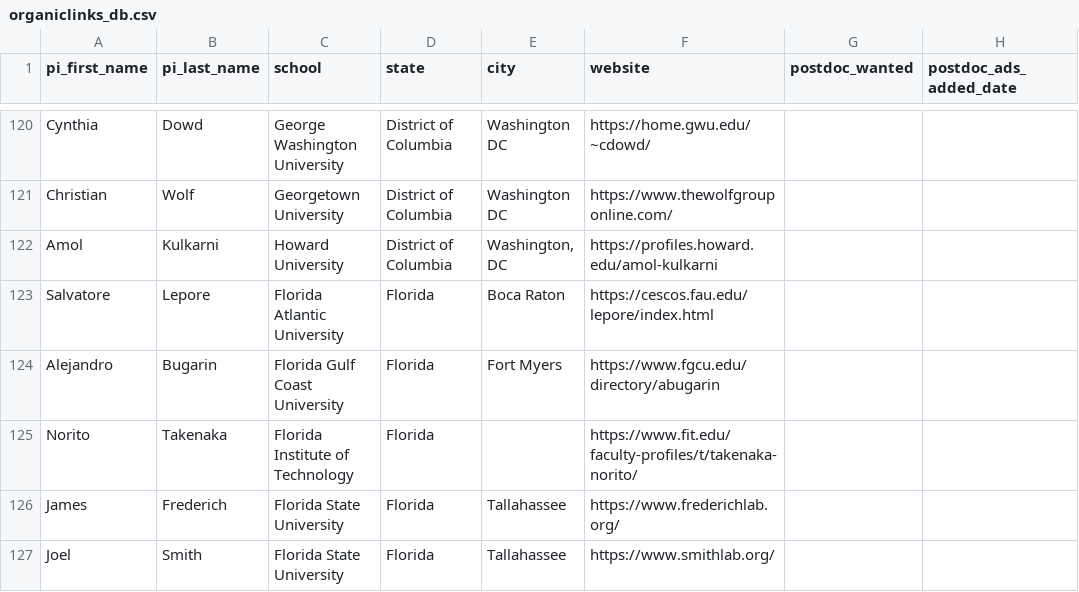
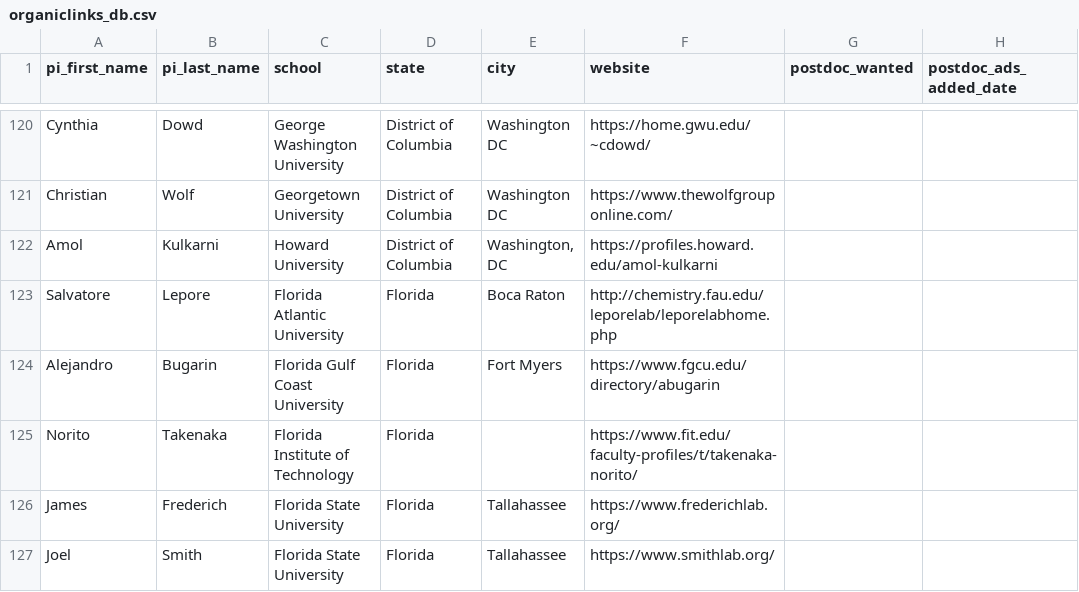
Before and after one commit to khoivan88/organiclinks-v2, a CSV file: data/organiclinks_db.csv, drawn as a sheet; only a part is shown, gaps mark what is left out; the diff covers the shown part only; the diff names each change by its address in the sheet, - before the commit and + after, or states it on an @@ line.

Commit message:
Committing spreadsheet content on 11/6/2022: by b-myers@onu.edu Fix more bad URLs.

```diff
--- a/data/organiclinks_db.csv
+++ b/data/organiclinks_db.csv
-F123 (website): https://cescos.fau.edu/lepore/index.html
+F123 (website): http://chemistry.fau.edu/leporelab/leporelabhome.php
```
Also changed, not shown: 2 removed rows and 4 edited cells elsewhere in this file.
